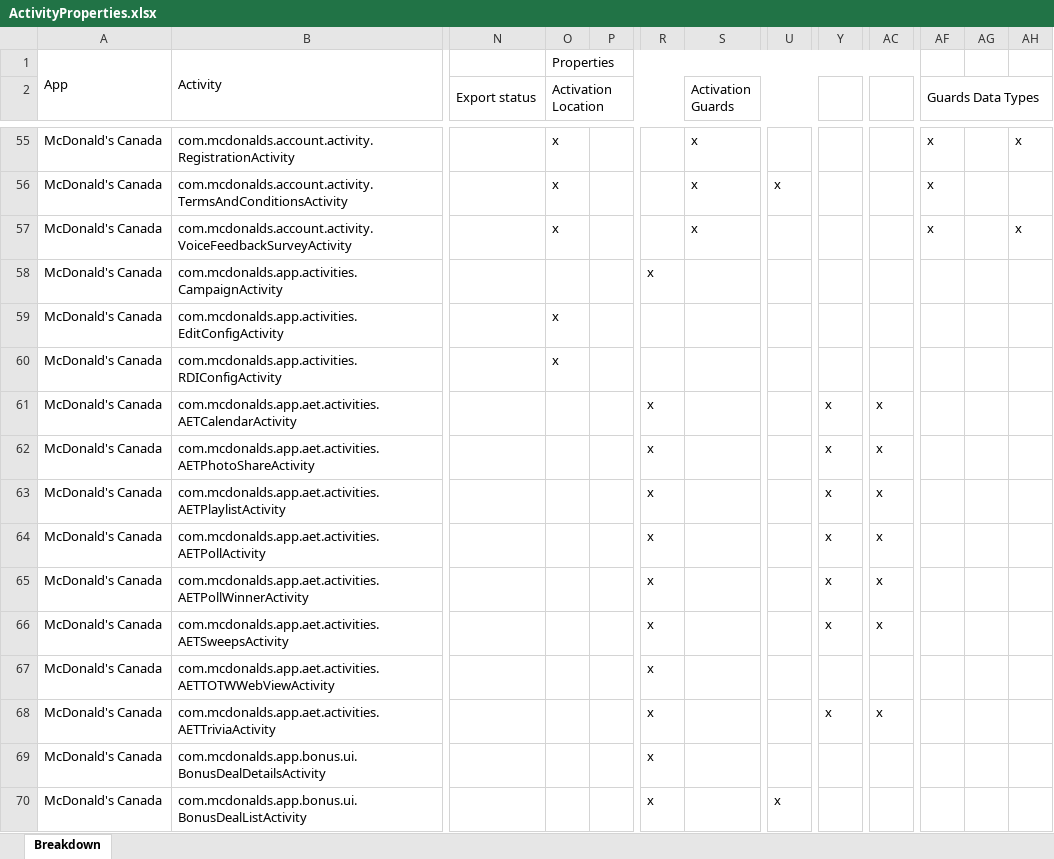
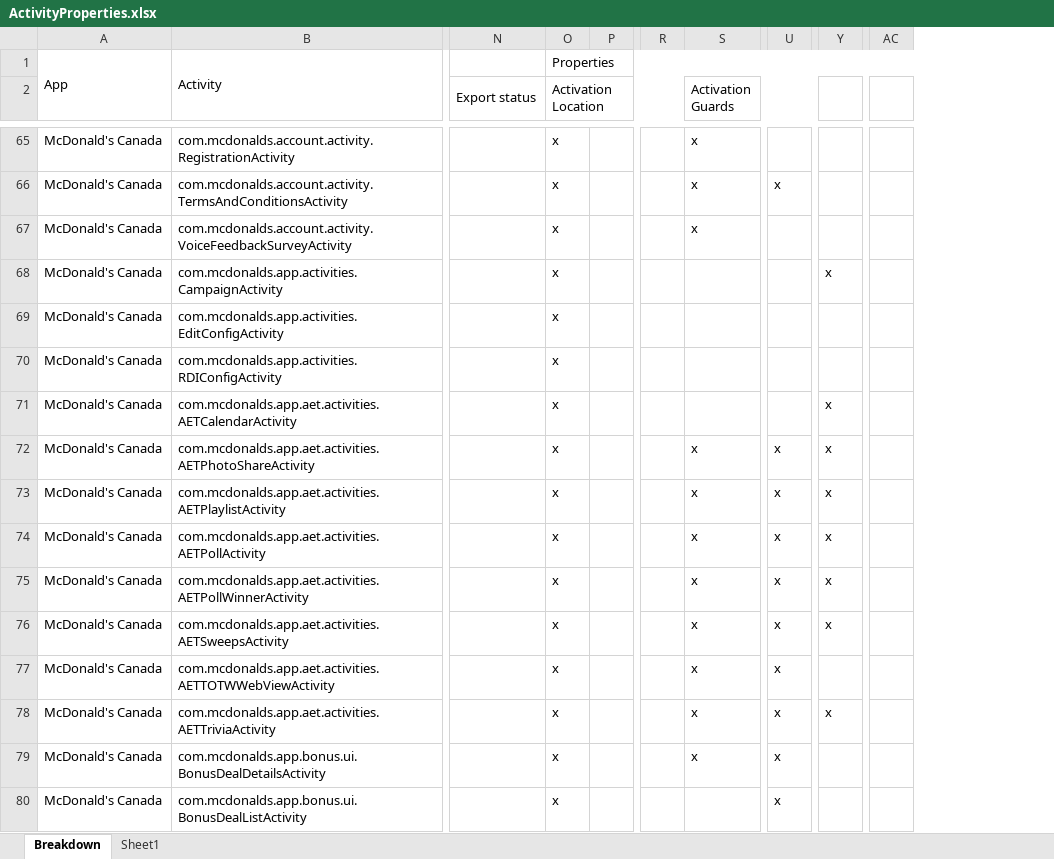
Before and after one commit to resess/resess.github.io, an Excel workbook: artifacts/MobileCoverage/assets/data/ActivityProperties.xlsx, sheet Breakdown, drawn as a sheet; only a part is shown, gaps mark what is left out; values as stored, in another font and other column widths than the file's, no cell formats; conditional formats not drawn; removed rows and columns are numbered as before the commit, all else as after; the diff covers the shown part only; the diff names each change by its address in the sheet, - before the commit and + after, or states it on an @@ line.

Commit message:
updating website with extra data and fixed links

```diff
--- a/artifacts/MobileCoverage/assets/data/ActivityProperties.xlsx (sheet Breakdown)
+++ b/artifacts/MobileCoverage/assets/data/ActivityProperties.xlsx (sheet Breakdown)
+sheet tab: Sheet1
@@ column AF (Guards Data Types) hidden, rows 55-57: all x @@
@@ column AG hidden, empty @@
@@ column AH hidden, rows 55-57: x |  | x @@
-O68 (Activation Location): (empty)
+O68 (Activation Location): x
-R68: x
+R68: (empty)
-Y68: (empty)
+Y68: x
-O71:O80 (Activation Location): (empty)
+O71:O80 (Activation Location): x
-R71:R80: x
+R71:R80: (empty)
-AC71:AC76: x
+AC71:AC76: (empty)
-S72:S79 (Activation Guards): (empty)
+S72:S79 (Activation Guards): x
-U72:U79: (empty)
+U72:U79: x
-AC78: x
+AC78: (empty)
```
Also changed, not shown: 36 added rows, 3 removed rows and 83 edited cells elsewhere in this sheet, cell formats, formulas that keep their value, hidden cells, artifacts/MobileCoverage/assets/data/BenchInfo.xlsx, artifacts/MobileCoverage/assets/data/ManualAppAnalysis.xlsx, 27 other files.
